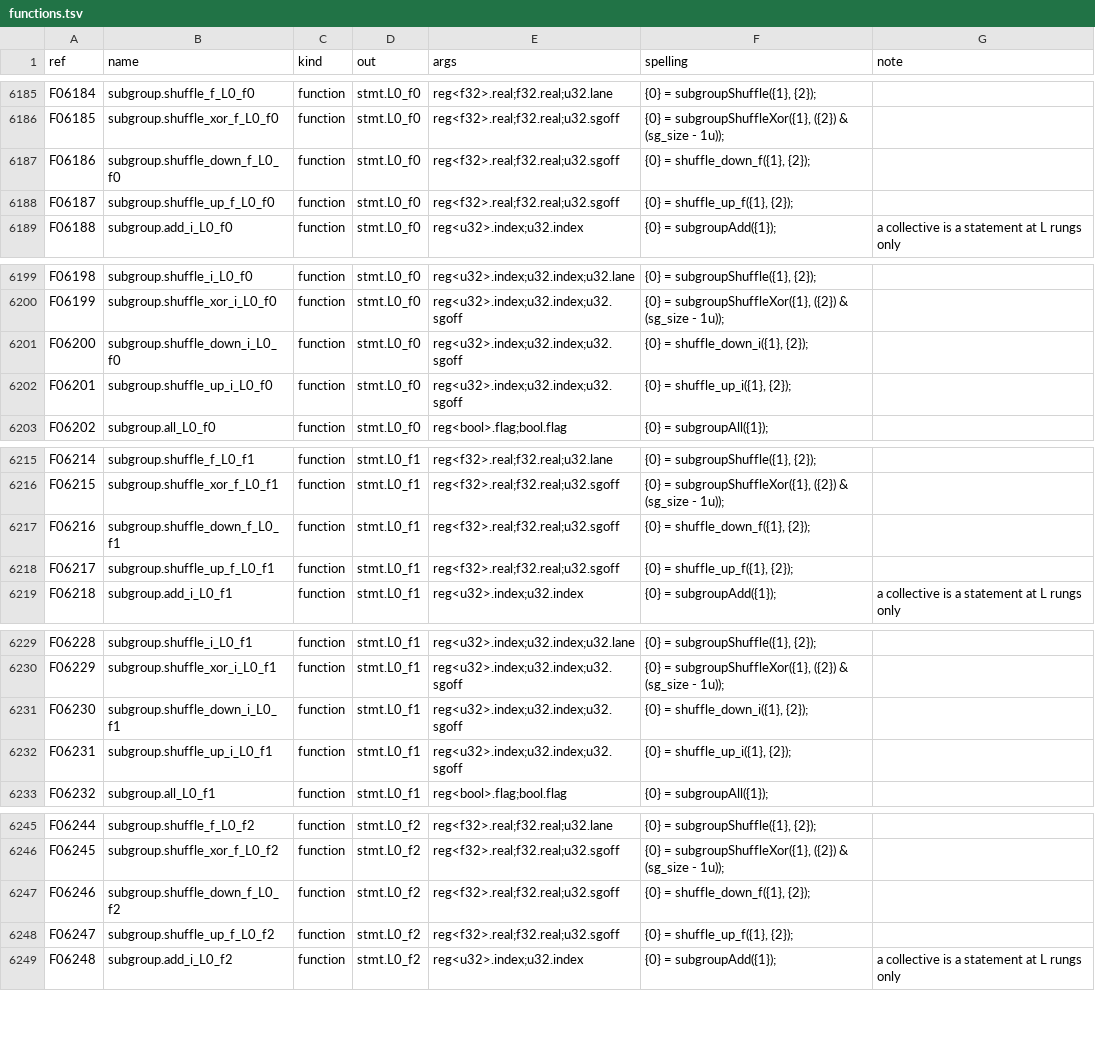
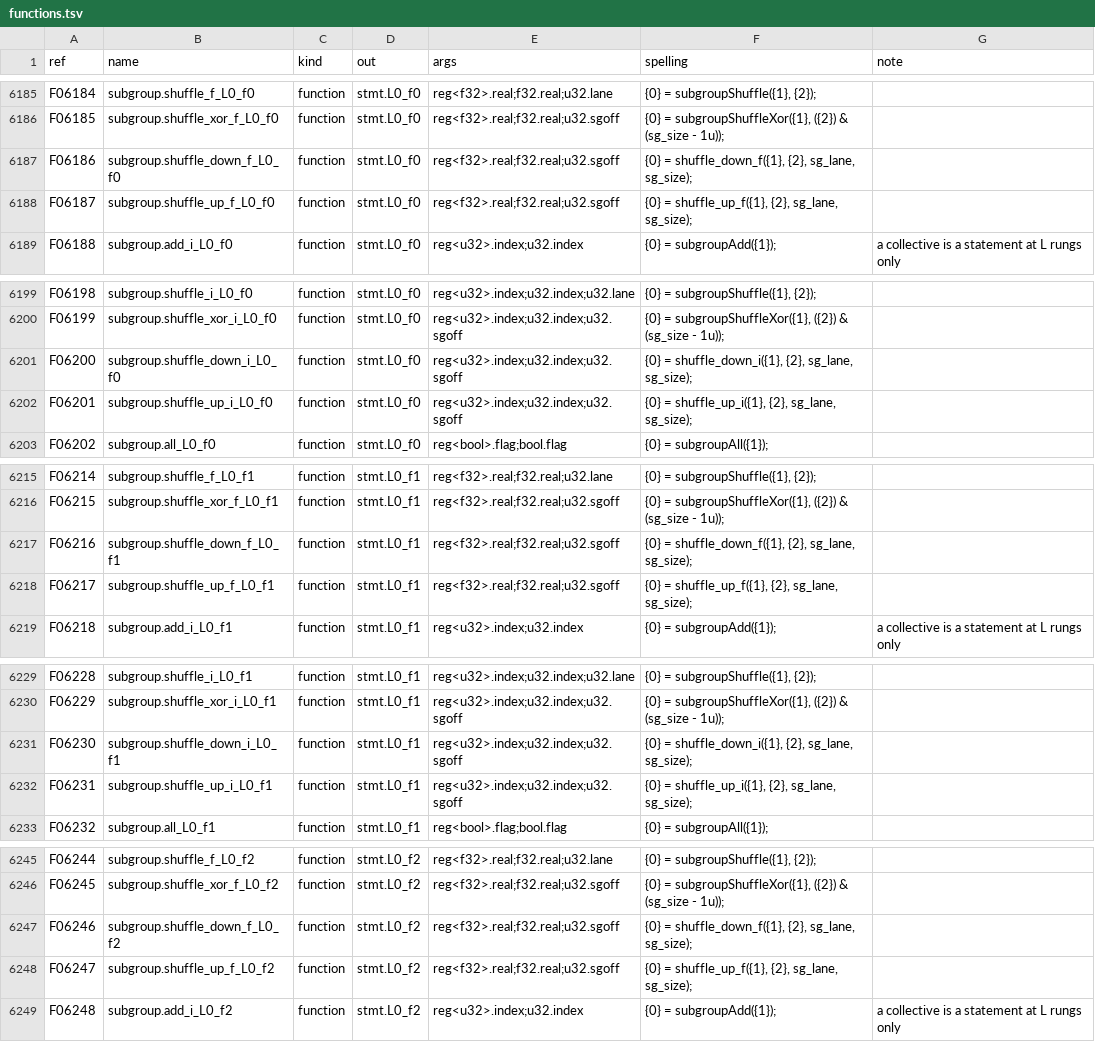
Before and after one commit to Gamakon/fuller, a TSV file: kingdoms/wgsl_true/functions.tsv, drawn as a sheet; only a part is shown, gaps mark what is left out; the diff covers the shown part only.

Commit message:
fix(wgsl_true): unknown identifier sg_size in 94 of 100 genes: the subgroup shuffle helpers read the entry point's builtin parameters, which a helper cannot see; they take lane and size as arguments, the rows pass sg_lane and sg_size

```diff
--- a/kingdoms/wgsl_true/functions.tsv
+++ b/kingdoms/wgsl_true/functions.tsv
@@ -6186,4 +6186,4 @@ F06184	subgroup.shuffle_f_L0_f0	function	stmt.L0_f0	reg<f32>.real;f32.real;u32.l
 F06185	subgroup.shuffle_xor_f_L0_f0	function	stmt.L0_f0	reg<f32>.real;f32.real;u32.sgoff	{0} = subgroupShuffleXor({1}, ({2}) & (sg_size - 1u));	
-F06186	subgroup.shuffle_down_f_L0_f0	function	stmt.L0_f0	reg<f32>.real;f32.real;u32.sgoff	{0} = shuffle_down_f({1}, {2});	
-F06187	subgroup.shuffle_up_f_L0_f0	function	stmt.L0_f0	reg<f32>.real;f32.real;u32.sgoff	{0} = shuffle_up_f({1}, {2});	
+F06186	subgroup.shuffle_down_f_L0_f0	function	stmt.L0_f0	reg<f32>.real;f32.real;u32.sgoff	{0} = shuffle_down_f({1}, {2}, sg_lane, sg_size);	
+F06187	subgroup.shuffle_up_f_L0_f0	function	stmt.L0_f0	reg<f32>.real;f32.real;u32.sgoff	{0} = shuffle_up_f({1}, {2}, sg_lane, sg_size);	
 F06188	subgroup.add_i_L0_f0	function	stmt.L0_f0	reg<u32>.index;u32.index	{0} = subgroupAdd({1});	a collective is a statement at L rungs only
@@ -6200,4 +6200,4 @@ F06198	subgroup.shuffle_i_L0_f0	function	stmt.L0_f0	reg<u32>.index;u32.index;u32
 F06199	subgroup.shuffle_xor_i_L0_f0	function	stmt.L0_f0	reg<u32>.index;u32.index;u32.sgoff	{0} = subgroupShuffleXor({1}, ({2}) & (sg_size - 1u));	
-F06200	subgroup.shuffle_down_i_L0_f0	function	stmt.L0_f0	reg<u32>.index;u32.index;u32.sgoff	{0} = shuffle_down_i({1}, {2});	
-F06201	subgroup.shuffle_up_i_L0_f0	function	stmt.L0_f0	reg<u32>.index;u32.index;u32.sgoff	{0} = shuffle_up_i({1}, {2});	
+F06200	subgroup.shuffle_down_i_L0_f0	function	stmt.L0_f0	reg<u32>.index;u32.index;u32.sgoff	{0} = shuffle_down_i({1}, {2}, sg_lane, sg_size);	
+F06201	subgroup.shuffle_up_i_L0_f0	function	stmt.L0_f0	reg<u32>.index;u32.index;u32.sgoff	{0} = shuffle_up_i({1}, {2}, sg_lane, sg_size);	
 F06202	subgroup.all_L0_f0	function	stmt.L0_f0	reg<bool>.flag;bool.flag	{0} = subgroupAll({1});	
@@ -6216,4 +6216,4 @@ F06214	subgroup.shuffle_f_L0_f1	function	stmt.L0_f1	reg<f32>.real;f32.real;u32.l
 F06215	subgroup.shuffle_xor_f_L0_f1	function	stmt.L0_f1	reg<f32>.real;f32.real;u32.sgoff	{0} = subgroupShuffleXor({1}, ({2}) & (sg_size - 1u));	
-F06216	subgroup.shuffle_down_f_L0_f1	function	stmt.L0_f1	reg<f32>.real;f32.real;u32.sgoff	{0} = shuffle_down_f({1}, {2});	
-F06217	subgroup.shuffle_up_f_L0_f1	function	stmt.L0_f1	reg<f32>.real;f32.real;u32.sgoff	{0} = shuffle_up_f({1}, {2});	
+F06216	subgroup.shuffle_down_f_L0_f1	function	stmt.L0_f1	reg<f32>.real;f32.real;u32.sgoff	{0} = shuffle_down_f({1}, {2}, sg_lane, sg_size);	
+F06217	subgroup.shuffle_up_f_L0_f1	function	stmt.L0_f1	reg<f32>.real;f32.real;u32.sgoff	{0} = shuffle_up_f({1}, {2}, sg_lane, sg_size);	
 F06218	subgroup.add_i_L0_f1	function	stmt.L0_f1	reg<u32>.index;u32.index	{0} = subgroupAdd({1});	a collective is a statement at L rungs only
@@ -6230,4 +6230,4 @@ F06228	subgroup.shuffle_i_L0_f1	function	stmt.L0_f1	reg<u32>.index;u32.index;u32
 F06229	subgroup.shuffle_xor_i_L0_f1	function	stmt.L0_f1	reg<u32>.index;u32.index;u32.sgoff	{0} = subgroupShuffleXor({1}, ({2}) & (sg_size - 1u));	
-F06230	subgroup.shuffle_down_i_L0_f1	function	stmt.L0_f1	reg<u32>.index;u32.index;u32.sgoff	{0} = shuffle_down_i({1}, {2});	
-F06231	subgroup.shuffle_up_i_L0_f1	function	stmt.L0_f1	reg<u32>.index;u32.index;u32.sgoff	{0} = shuffle_up_i({1}, {2});	
+F06230	subgroup.shuffle_down_i_L0_f1	function	stmt.L0_f1	reg<u32>.index;u32.index;u32.sgoff	{0} = shuffle_down_i({1}, {2}, sg_lane, sg_size);	
+F06231	subgroup.shuffle_up_i_L0_f1	function	stmt.L0_f1	reg<u32>.index;u32.index;u32.sgoff	{0} = shuffle_up_i({1}, {2}, sg_lane, sg_size);	
 F06232	subgroup.all_L0_f1	function	stmt.L0_f1	reg<bool>.flag;bool.flag	{0} = subgroupAll({1});	
@@ -6246,4 +6246,4 @@ F06244	subgroup.shuffle_f_L0_f2	function	stmt.L0_f2	reg<f32>.real;f32.real;u32.l
 F06245	subgroup.shuffle_xor_f_L0_f2	function	stmt.L0_f2	reg<f32>.real;f32.real;u32.sgoff	{0} = subgroupShuffleXor({1}, ({2}) & (sg_size - 1u));	
-F06246	subgroup.shuffle_down_f_L0_f2	function	stmt.L0_f2	reg<f32>.real;f32.real;u32.sgoff	{0} = shuffle_down_f({1}, {2});	
-F06247	subgroup.shuffle_up_f_L0_f2	function	stmt.L0_f2	reg<f32>.real;f32.real;u32.sgoff	{0} = shuffle_up_f({1}, {2});	
+F06246	subgroup.shuffle_down_f_L0_f2	function	stmt.L0_f2	reg<f32>.real;f32.real;u32.sgoff	{0} = shuffle_down_f({1}, {2}, sg_lane, sg_size);	
+F06247	subgroup.shuffle_up_f_L0_f2	function	stmt.L0_f2	reg<f32>.real;f32.real;u32.sgoff	{0} = shuffle_up_f({1}, {2}, sg_lane, sg_size);	
 F06248	subgroup.add_i_L0_f2	function	stmt.L0_f2	reg<u32>.index;u32.index	{0} = subgroupAdd({1});	a collective is a statement at L rungs only
```
Also changed, not shown: 62 edited cells elsewhere in this file, 2 other files.
